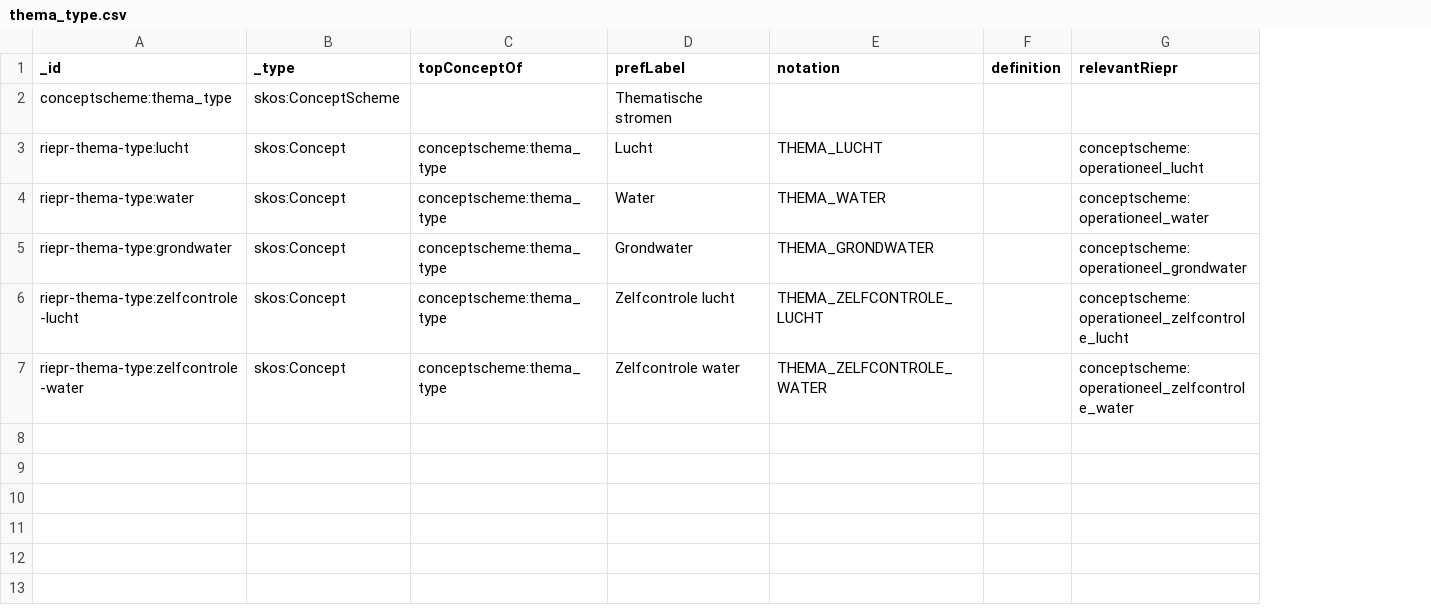
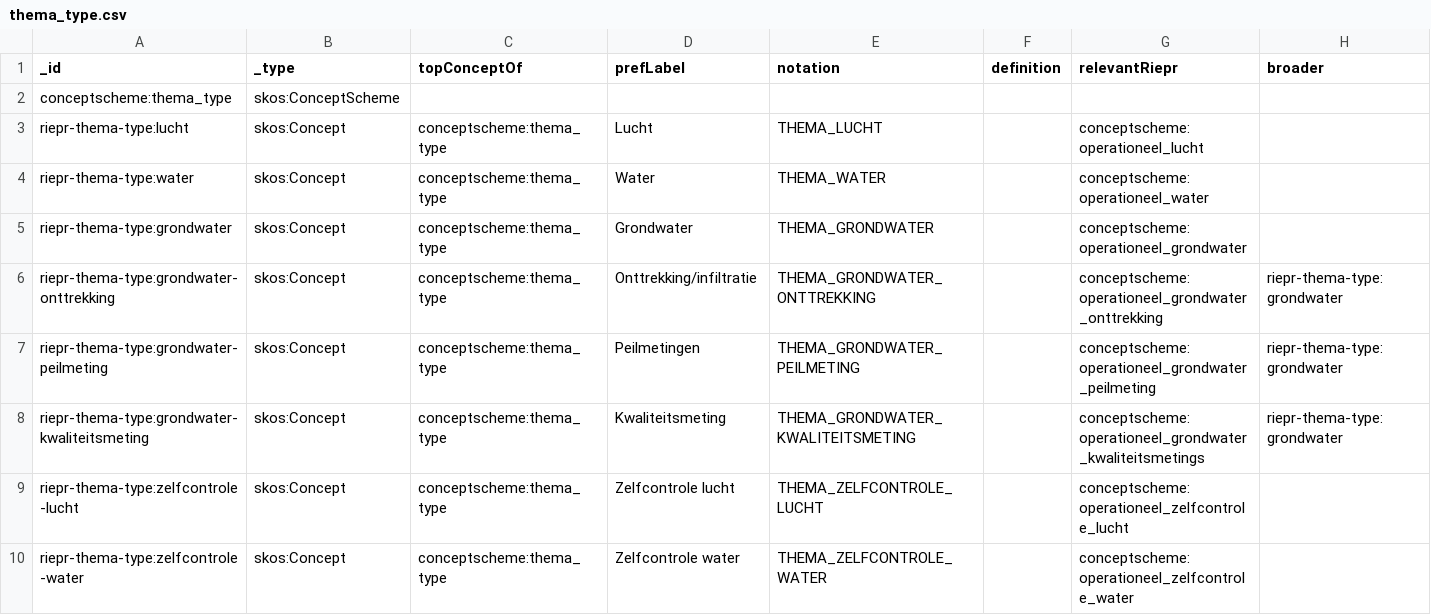
Before and after one commit to milieuinfo/codelijst-rie-iepr, a CSV file: src/source/thema_type.csv, drawn as a sheet; the diff names each change by its address in the sheet, - before the commit and + after, or states it on an @@ line.

Commit message:
chore: poc preparation and thema

```diff
--- a/src/source/thema_type.csv
+++ b/src/source/thema_type.csv
+column H (broader), empty
-D2 (prefLabel): Thematische stromen
+D2 (prefLabel): (empty)
+row 6: riepr-thema-type:grondwater-onttrekking | skos:Concept | conceptscheme:thema_type | Onttrekking/infiltratie | THEMA_GRONDWATER_ONTTREKKING |  | conceptscheme:operationeel_grondwater_onttrekking | riepr-thema-type:grondwater
+row 7: riepr-thema-type:grondwater-peilmeting | skos:Concept | conceptscheme:thema_type | Peilmetingen | THEMA_GRONDWATER_PEILMETING |  | conceptscheme:operationeel_grondwater_peilmeting | riepr-thema-type:grondwater
+row 8: riepr-thema-type:grondwater-kwaliteitsmeting | skos:Concept | conceptscheme:thema_type | Kwaliteitsmeting | THEMA_GRONDWATER_KWALITEITSMETING |  | conceptscheme:operationeel_grondwater_kwaliteitsmetings | riepr-thema-type:grondwater
```
Also changed, not shown: src/source/meetpunt_eigenschappen.csv, src/source/meetpunt_type.csv, 13 other files.
